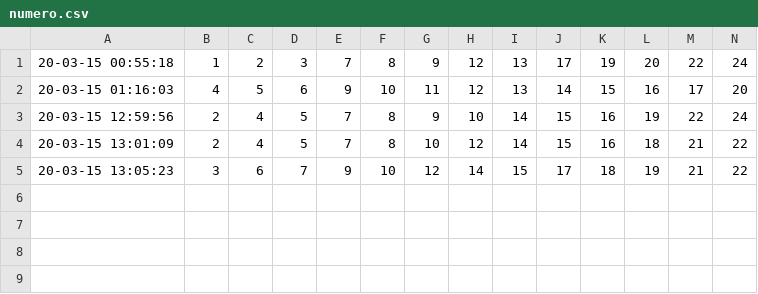
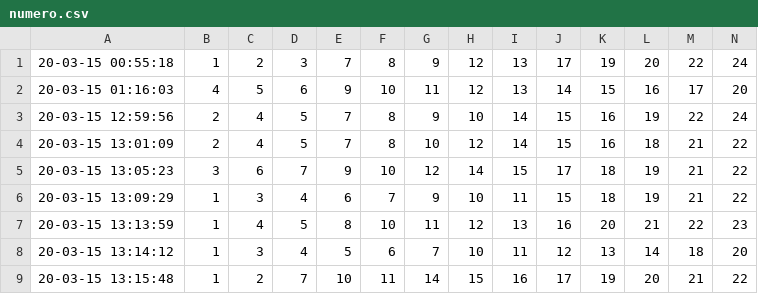
Before and after one commit to GrupoSoftwareSCM/TAREA00, a CSV file: numero.csv, drawn as a sheet; only a part is shown; rows hold the shown columns only; the diff names each change by its address in the sheet, - before the commit and + after, or states it on an @@ line.

```diff
--- a/numero.csv
+++ b/numero.csv
+row 6: 20-03-15 13:09:29 | 1 | 3 | 4 | 6 | 7 | 9 | 10 | 11 | 15 | 18 | 19 | 21 | 22
+row 7: 20-03-15 13:13:59 | 1 | 4 | 5 | 8 | 10 | 11 | 12 | 13 | 16 | 20 | 21 | 22 | 23
+row 8: 20-03-15 13:14:12 | 1 | 3 | 4 | 5 | 6 | 7 | 10 | 11 | 12 | 13 | 14 | 18 | 20
+row 9: 20-03-15 13:15:48 | 1 | 2 | 7 | 10 | 11 | 14 | 15 | 16 | 17 | 19 | 20 | 21 | 22
```
Also changed, not shown: 4 other files.
